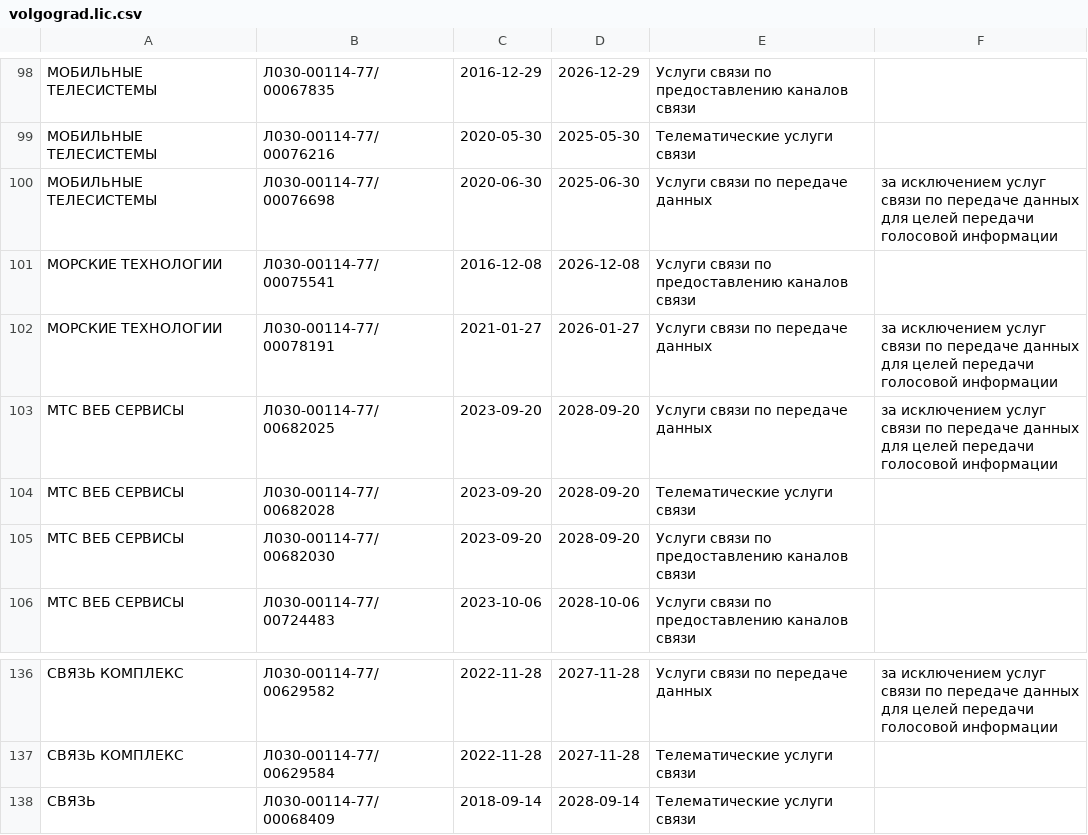
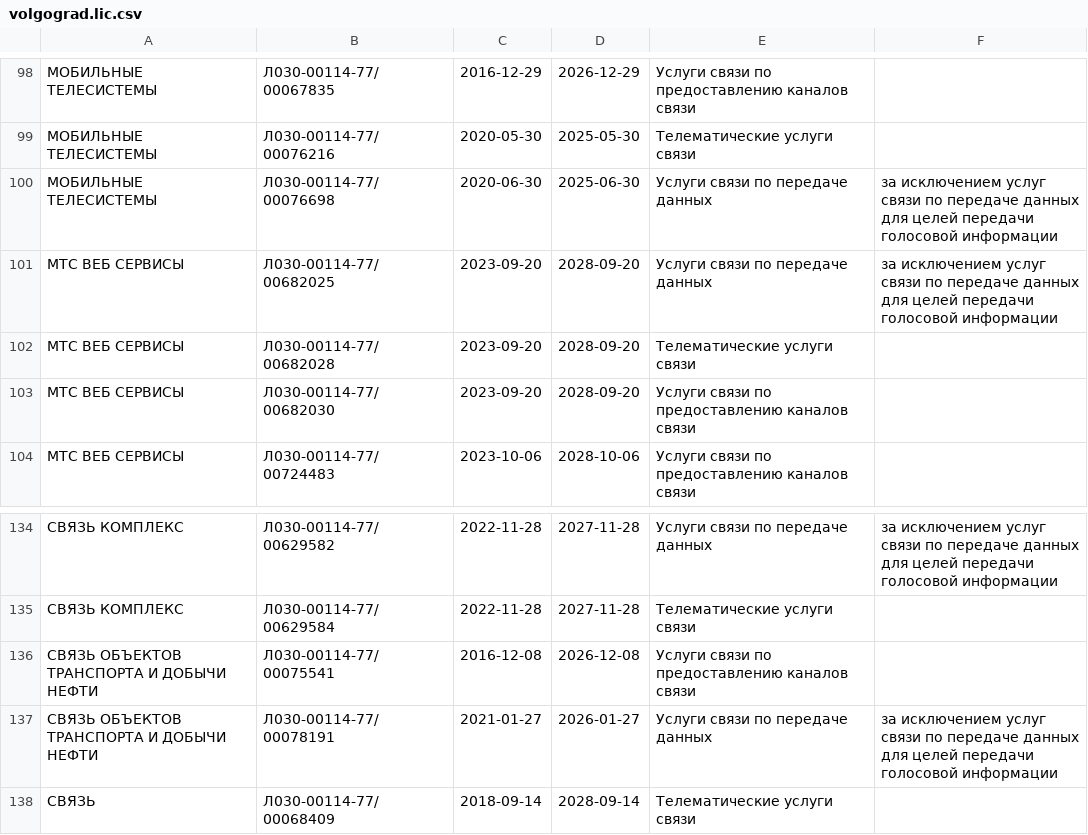
Before and after one commit to Urlandi/rkn-opendata-vlg, a CSV file: volgograd.lic.csv, drawn as a sheet; only a part is shown, gaps mark what is left out; removed rows and columns are numbered as before the commit, all else as after; the diff names each change by its address in the sheet, - before the commit and + after, or states it on an @@ line.

```diff
--- a/volgograd.lic.csv
+++ b/volgograd.lic.csv
-row 101: МОРСКИЕ ТЕХНОЛОГИИ | Л030-00114-77/00075541 | 2016-12-08 | 2026-12-08 | Услуги связи по предоставлению каналов связи
-row 102: МОРСКИЕ ТЕХНОЛОГИИ | Л030-00114-77/00078191 | 2021-01-27 | 2026-01-27 | Услуги связи по передаче данных | за исключением услуг связи по передаче данных для целей передачи голосовой информации
+row 136: СВЯЗЬ ОБЪЕКТОВ ТРАНСПОРТА И ДОБЫЧИ НЕФТИ | Л030-00114-77/00075541 | 2016-12-08 | 2026-12-08 | Услуги связи по предоставлению каналов связи
+row 137: СВЯЗЬ ОБЪЕКТОВ ТРАНСПОРТА И ДОБЫЧИ НЕФТИ | Л030-00114-77/00078191 | 2021-01-27 | 2026-01-27 | Услуги связи по передаче данных | за исключением услуг связи по передаче данных для целей передачи голосовой информации
```
Also changed, not shown: 1 other file.
